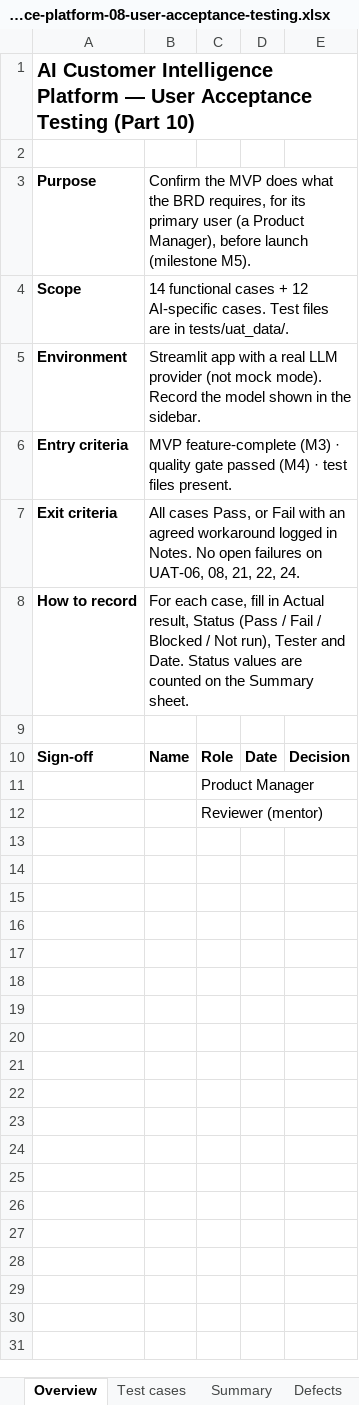
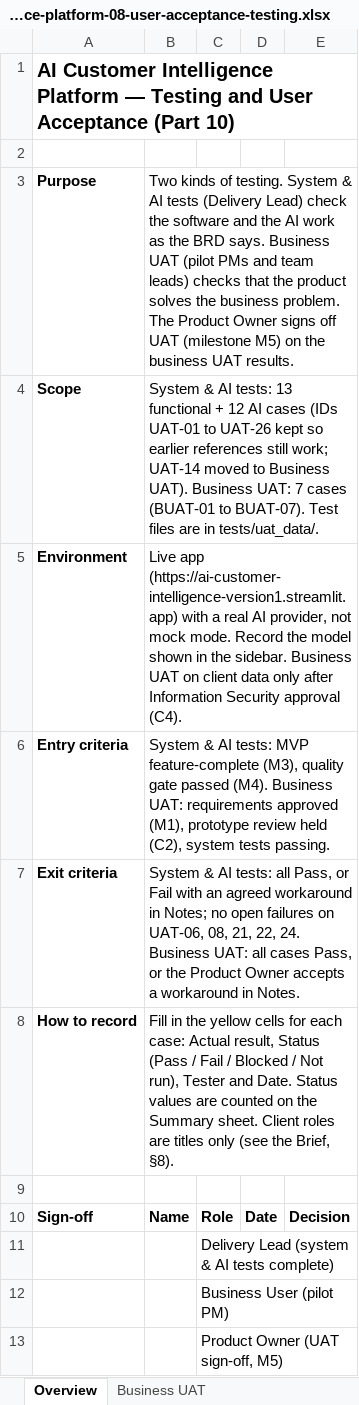
Before and after one commit to tezla-timemachine/ai-customer-intelligence-platform, an Excel workbook: docs/ai-customer-intelligence-platform-08-user-acceptance-testing.xlsx, sheet Overview, drawn as a sheet; values as stored, in another font and other column widths than the file's, no borders; the diff names each change by its address in the sheet, - before the commit and + after, or states it on an @@ line.

```diff
--- a/docs/ai-customer-intelligence-platform-08-user-acceptance-testing.xlsx (sheet Overview)
+++ b/docs/ai-customer-intelligence-platform-08-user-acceptance-testing.xlsx (sheet Overview)
-sheet tab: Test cases
+sheet tab: Business UAT
-A1: …Platform — User Acceptance Testing (Part 10)
+A1: …Platform — Testing and User Acceptance (Part 10)
-B3: Confirm the MVP does what the BRD requires, for its primary user (a Product Manager), before launch (milestone M5).
+B3: Two kinds of testing. System & AI tests (Delivery Lead) check the software and the AI work as the BRD says. Business UAT (pilot PMs and team leads) checks that the product solves the business problem. The Product Owner signs off UAT (milestone M5) on the business UAT results.
-B4: 14 functional cases + 12 AI-specific cases. Test files…
+B4: System & AI tests: 13 functional + 12 AI cases (IDs UAT-01 to UAT-26 kept so earlier references still work; UAT-14 moved to Business UAT). Business UAT: 7 cases (BUAT-01 to BUAT-07). Test files…
-B5: Streamlit app with a real LLM provider (not mock mode). Record the model shown in the sidebar.
+B5: Live app (https://ai-customer-intelligence-version1.streamlit.app) with a real AI provider, not mock mode. Record the model shown in the sidebar. Business UAT on client data only after Information Security approval (C4).
-B6: MVP feature-complete (M3) · quality gate passed (M4) · test files present.
+B6: System & AI tests: MVP feature-complete (M3), quality gate passed (M4). Business UAT: requirements approved (M1), prototype review held (C2), system tests passing.
-B7: All cases Pass, or Fail with an agreed workaround logged in Notes. No open failures on UAT-06, 08, 21, 22, 24.
+B7: System & AI tests: all Pass, or Fail with an agreed workaround in Notes; no open failures on UAT-06, 08, 21, 22, 24. Business UAT: all cases Pass, or the Product Owner accepts a workaround in Notes.
-B8: For each case, fill in Actual result, Status (Pass / Fail / Blocked / Not run), Tester and Date. Status values are counted on the Summary sheet.
+B8: Fill in the yellow cells for each case: Actual result, Status (Pass / Fail / Blocked / Not run), Tester and Date. Status values are counted on the Summary sheet. Client roles are titles only (see the Brief, §8).
-C11: Product Manager
+C11: Delivery Lead (system & AI tests complete)
-C12: Reviewer (mentor)
+C12: Business User (pilot PM)
+row 13:  |  | Product Owner (UAT sign-off, M5)
```
Also changed, not shown: sheet Business UAT, sheet Summary, other sheet tabs, 13 other files.
